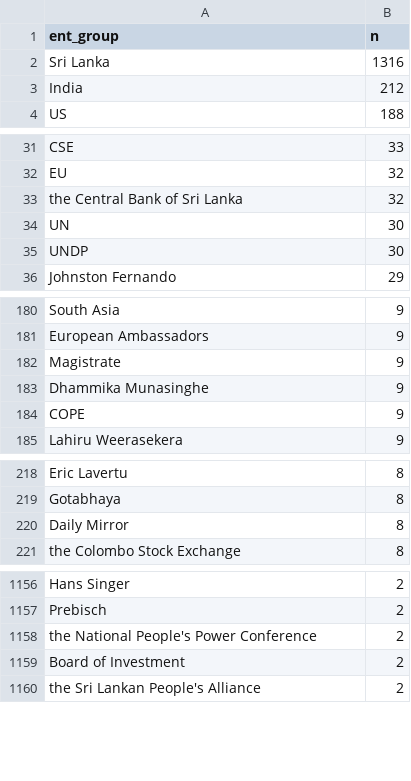
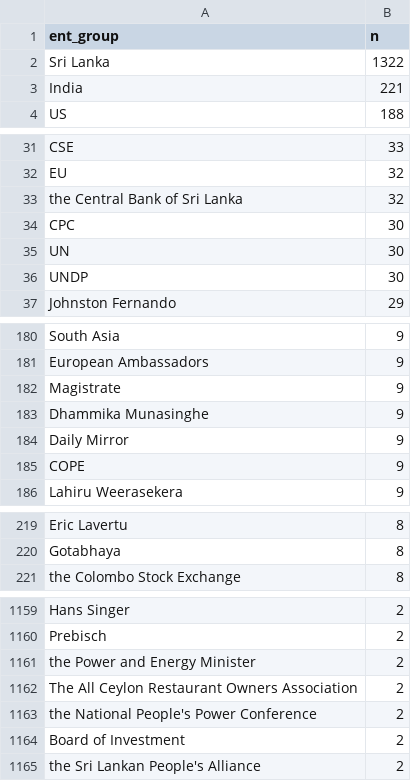
Before and after one commit to nuuuwan/news_lk2, a TSV file: trending.tsv, drawn as a sheet; only a part is shown, gaps mark what is left out; the diff covers the shown part only.

```diff
--- a/trending.tsv
+++ b/trending.tsv
@@ -1,4 +1,4 @@
 ent_group	n
-Sri Lanka	1316
-India	212
+Sri Lanka	1322
+India	221
 US	188
@@ -33,2 +33,3 @@ EU	32
 the Central Bank of Sri Lanka	32
+CPC	30
 UN	30
@@ -183,2 +183,3 @@ Magistrate	9
 Dhammika Munasinghe	9
+Daily Mirror	9
 COPE	9
@@ -219,3 +220,2 @@ Eric Lavertu	8
 Gotabhaya	8
-Daily Mirror	8
 the Colombo Stock Exchange	8
@@ -1157,2 +1160,4 @@ Hans Singer	2
 Prebisch	2
+the Power and Energy Minister	2
+The All Ceylon Restaurant Owners Association	2
 the National People's Power Conference	2
```
Also changed, not shown: 14 added rows and 7 removed rows elsewhere in this file, 13 other files.
